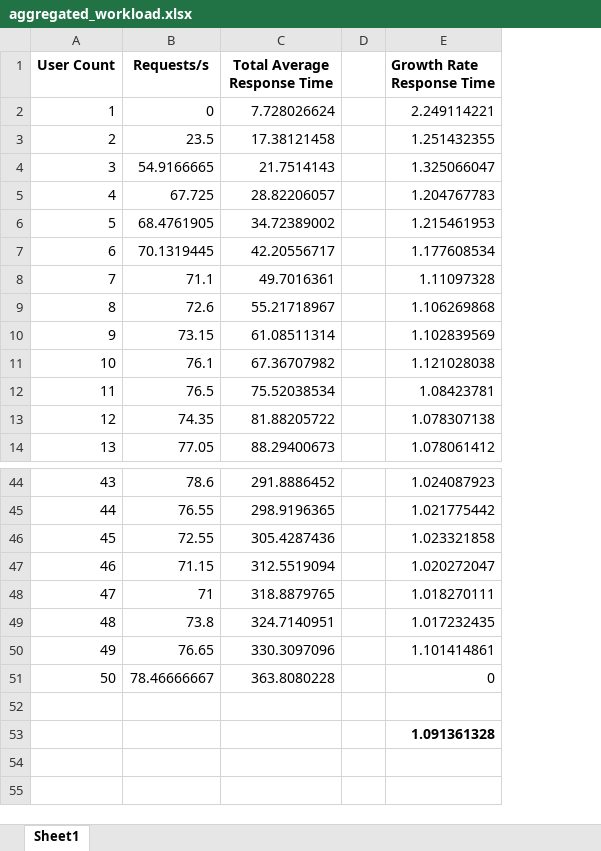
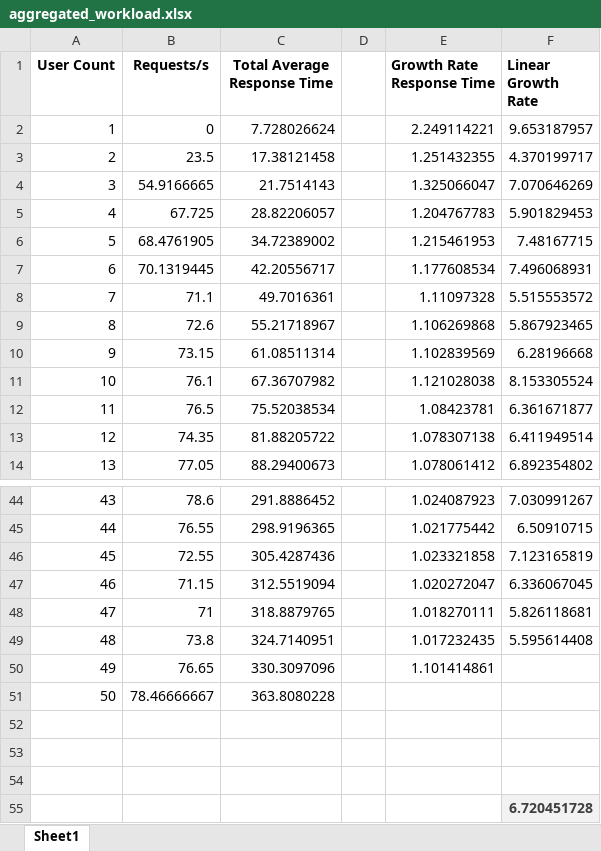
Before and after one commit to riteshCodes/sharded-distributed-databases, an Excel workbook: evaluations/response_time_increasing_clients/2_DB/aggregated_workload.xlsx, sheet Sheet1, drawn as a sheet; only a part is shown, gaps mark what is left out; values as stored, in another font and other column widths than the file's, no borders; the diff names each change by its address in the sheet, - before the commit and + after, or states it on an @@ line.

```diff
--- a/evaluations/response_time_increasing_clients/2_DB/aggregated_workload.xlsx (sheet Sheet1)
+++ b/evaluations/response_time_increasing_clients/2_DB/aggregated_workload.xlsx (sheet Sheet1)
+column F (Linear Growth Rate), rows 2-14: 9.653187957 | 4.370199717 | 7.070646269 | 5.901829453 | 7.48167715 | 7.496068931 | 5.515553572 | 5.867923465 | 6.28196668 | 8.153305524 | 6.361671877 | 6.411949514 | 6.892354802; rows 44-49: 7.030991267 | 6.50910715 | 7.123165819 | 6.336067045 | 5.826118681 | 5.595614408
-E51 (Growth Rate Response Time): 0
+E51 (Growth Rate Response Time): (empty)
-E53 (Growth Rate Response Time): 1.091361328
+E53 (Growth Rate Response Time): (empty)
+row 54: (empty)
+row 55:  |  |  |  |  | 6.720451728
```
Also changed, not shown: Performance_Profiling/Response_Times_Measurement.xlsx, evaluations/response_time_increasing_clients/1_DB/aggregated_workload.xlsx, 55 other files.
